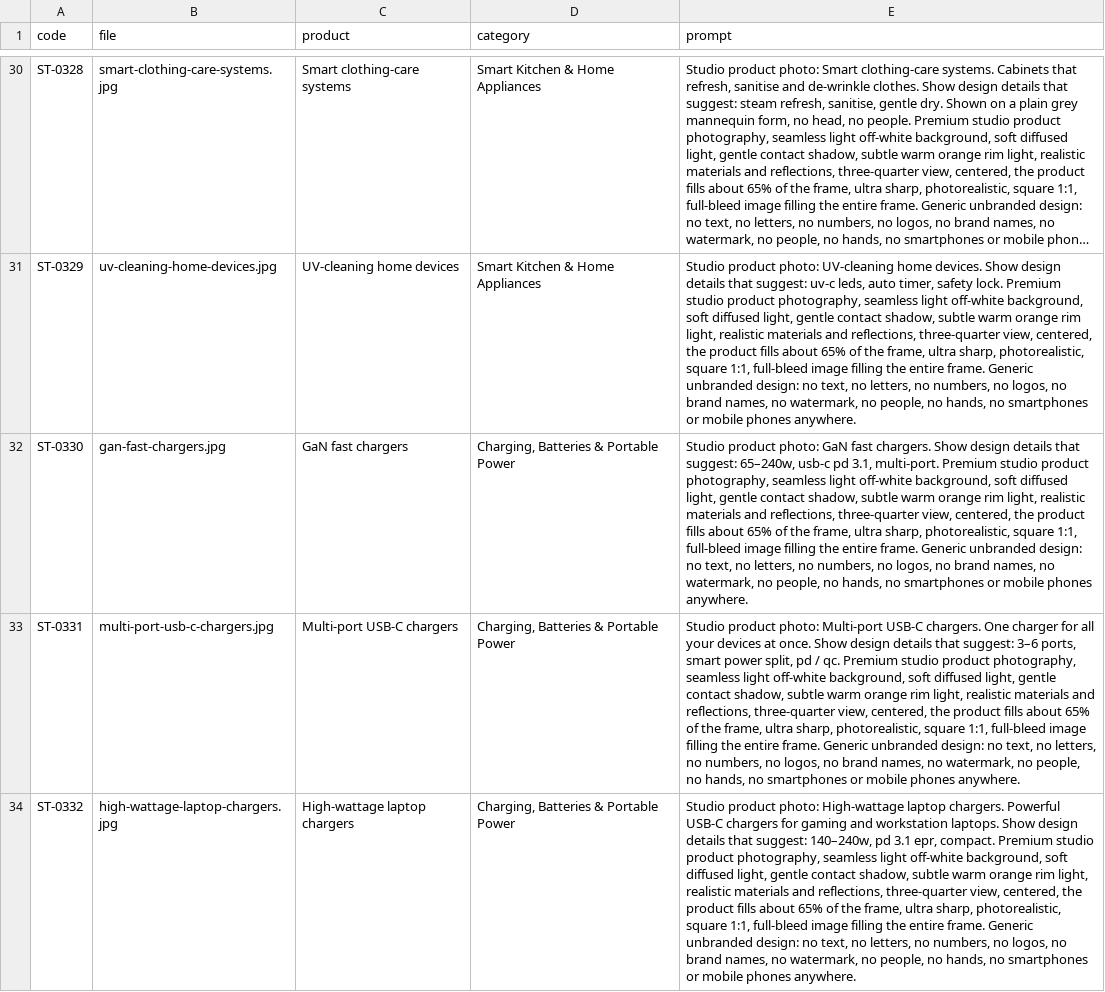
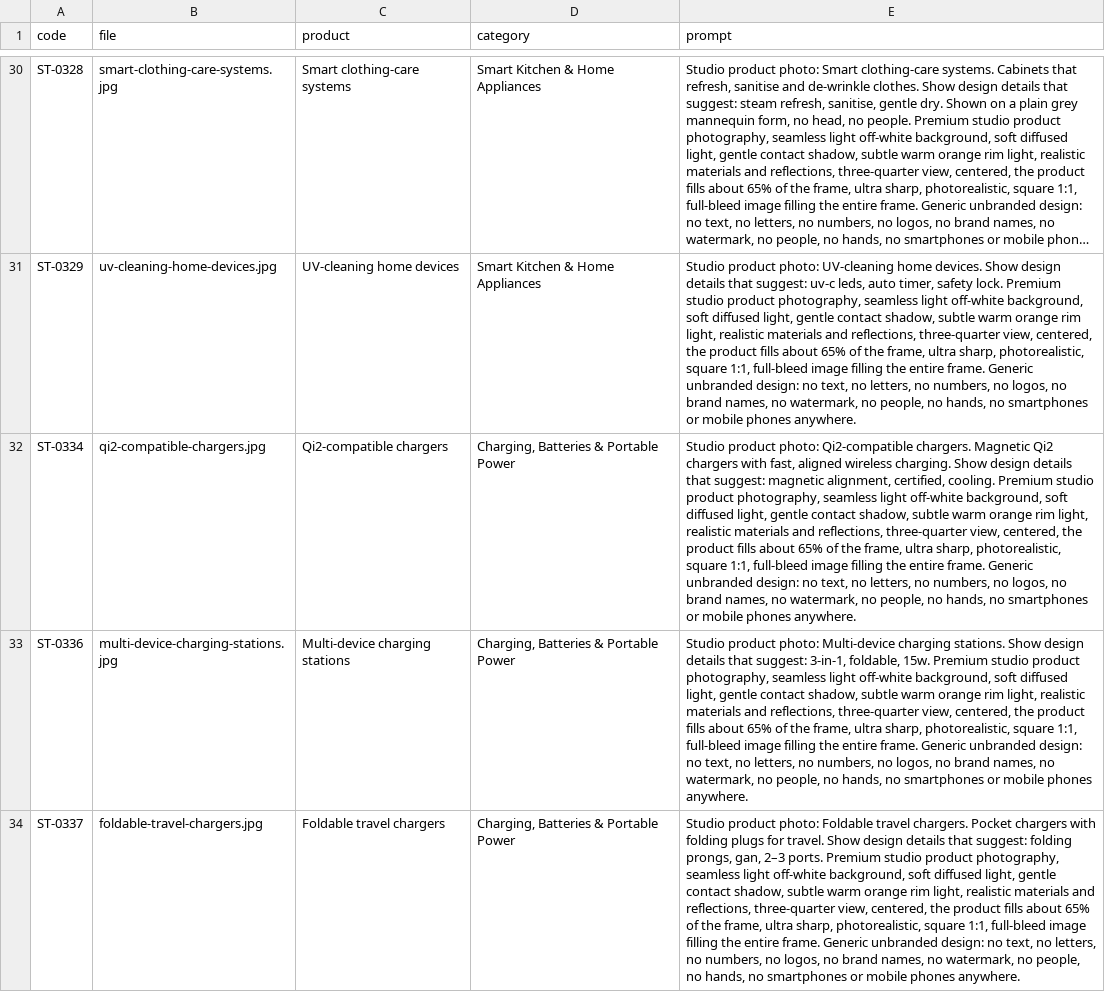
Before and after one commit to tahoor302-cloud/sikandartech, a CSV file: sikandartech/product-photo-prompts.csv, drawn as a sheet; only a part is shown, gaps mark what is left out; the shorter side is filled out with more unchanged rows; long unchanged cells end in …; the diff covers the shown part only; the diff names each change by its address in the sheet, - before the commit and + after, or states it on an @@ line.

```diff
--- a/sikandartech/product-photo-prompts.csv
+++ b/sikandartech/product-photo-prompts.csv
-row 32: ST-0330 | gan-fast-chargers.jpg | GaN fast chargers | Charging, Batteries & Portable Power | Studio product photo: GaN fast chargers. Show design details that suggest: 65–240w, usb-c pd 3.1, multi-port. Premium studio product photography, seamless light off-white background, soft diffused light, gentle contact shadow, subtle warm orange rim light, realistic materials and reflections, three-quarter view, centered, the product fills about 65% of the frame, ultra sharp, photorealistic, square 1:1, full-bleed image filling the entire frame. Generic unbranded design: no text, no letters, no numbers, no logos, no brand names, no watermark, no people, no hands, no smartphones or mobile phones anywhere.
-row 33: ST-0331 | multi-port-usb-c-chargers.jpg | Multi-port USB-C chargers | Charging, Batteries & Portable Power | Studio product photo: Multi-port USB-C chargers. One charger for all your devices at once. Show design details that suggest: 3–6 ports, smart power split, pd / qc. Premium studio product photography, seamless light off-white background, soft diffused light, gentle contact shadow, subtle warm orange rim light, realistic materials and reflections, three-quarter view, centered, the product fills about 65% of the frame, ultra sharp, photorealistic, square 1:1, full-bleed image filling the entire frame. Generic unbranded design: no text, no letters, no numbers, no logos, no brand names, no watermark, no people, no hands, no smartphones or mobile phones anywhere.
-row 34: ST-0332 | high-wattage-laptop-chargers.jpg | High-wattage laptop chargers | Charging, Batteries & Portable Power | Studio product photo: High-wattage laptop chargers. Powerful USB-C chargers for gaming and workstation laptops. Show design details that suggest: 140–240w, pd 3.1 epr, compact. Premium studio product photography, seamless light off-white background, soft diffused light, gentle contact shadow, subtle warm orange rim light, realistic materials and reflections, three-quarter view, centered, the product fills about 65% of the frame, ultra sharp, photorealistic, square 1:1, full-bleed image filling the entire frame. Generic unbranded design: no text, no letters, no numbers, no logos, no brand names, no watermark, no people, no hands, no smartphones or mobile phones anywhere.
```
Also changed, not shown: 2 removed rows elsewhere in this file, 7 other files.
